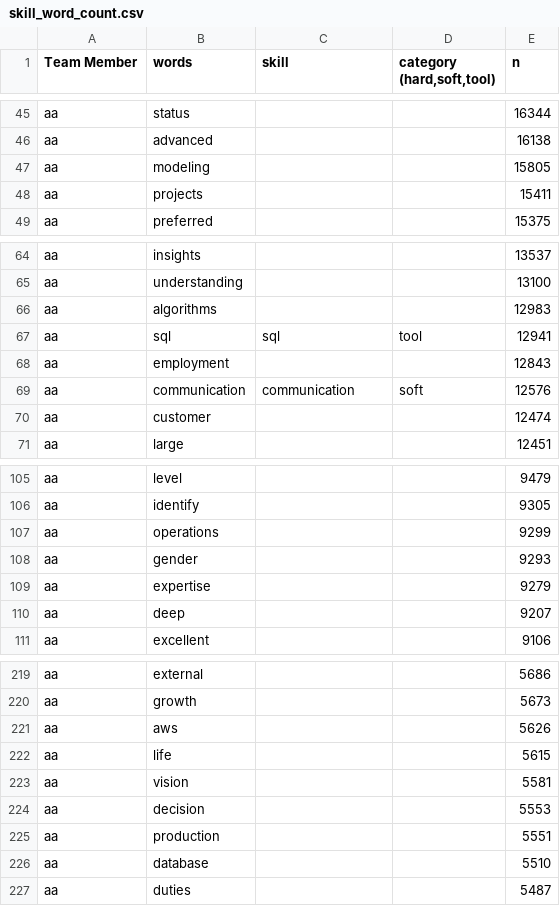
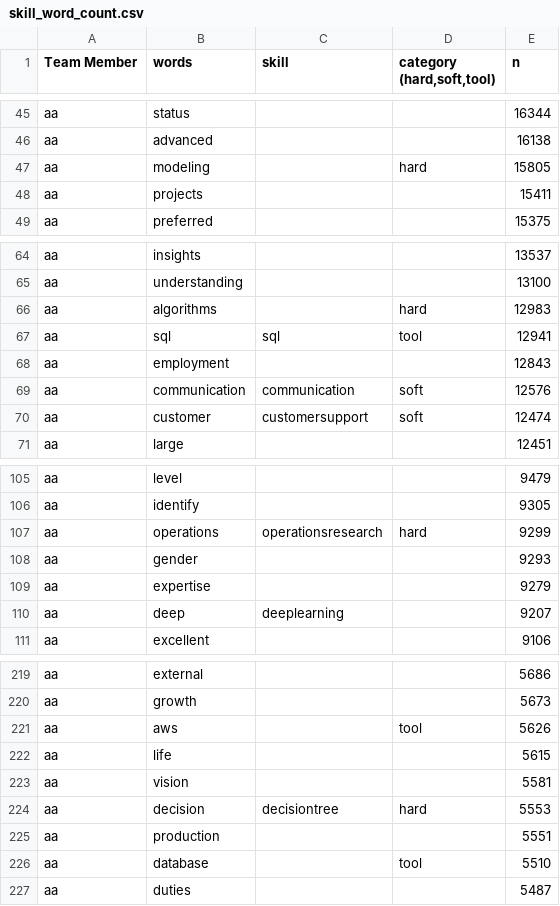
Before and after one commit to sbiguzzi/data607project3, a CSV file: skill_word_count.csv, drawn as a sheet; only a part is shown, gaps mark what is left out; the diff covers the shown part only.

Commit message:
Update skill_word_count.csv

```diff
--- a/skill_word_count.csv
+++ b/skill_word_count.csv
@@ -46,3 +46,3 @@ aa,status,,,16344
 aa,advanced,,,16138
-aa,modeling,,,15805
+aa,modeling,,hard,15805
 aa,projects,,,15411
@@ -65,3 +65,3 @@ aa,insights,,,13537
 aa,understanding,,,13100
-aa,algorithms,,,12983
+aa,algorithms,,hard,12983
 aa,sql,sql,tool,12941
@@ -69,3 +69,3 @@ aa,employment,,,12843
 aa,communication,communication,soft,12576
-aa,customer,,,12474
+aa,customer,customersupport,soft,12474
 aa,large,,,12451
@@ -106,6 +106,6 @@ aa,level,,,9479
 aa,identify,,,9305
-aa,operations,,,9299
+aa,operations,operationsresearch,hard,9299
 aa,gender,,,9293
 aa,expertise,,,9279
-aa,deep,,,9207
+aa,deep,deeplearning,,9207
 aa,excellent,,,9106
@@ -220,8 +220,8 @@ aa,external,,,5686
 aa,growth,,,5673
-aa,aws,,,5626
+aa,aws,,tool,5626
 aa,life,,,5615
 aa,vision,,,5581
-aa,decision,,,5553
+aa,decision,decisiontree,hard,5553
 aa,production,,,5551
-aa,database,,,5510
+aa,database,,tool,5510
 aa,duties,,,5487
```
Also changed, not shown: 32 edited cells elsewhere in this file.
